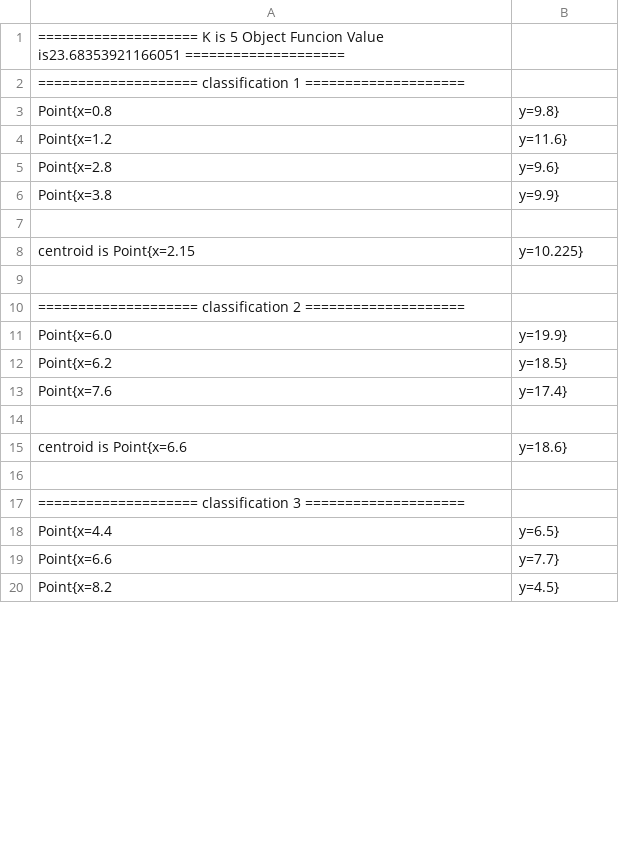
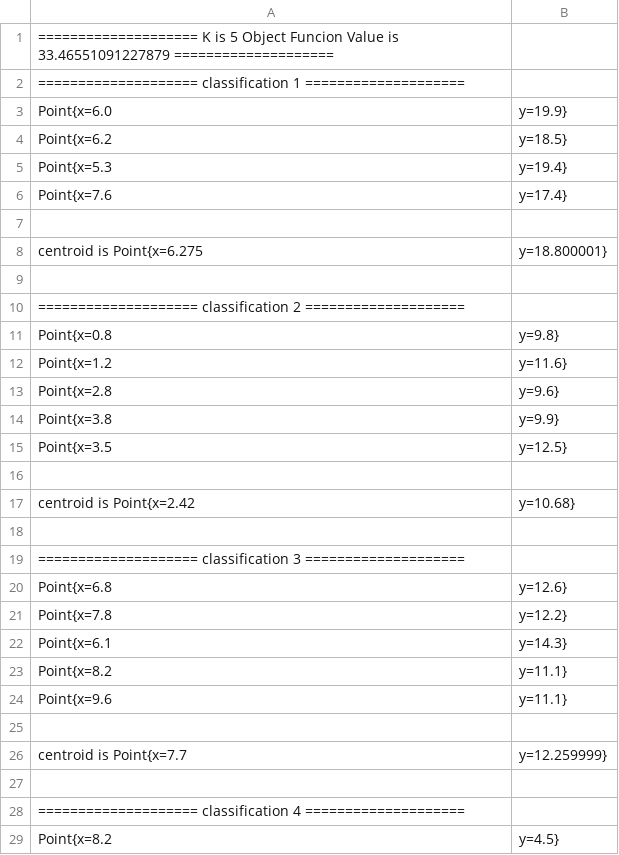
Before and after one commit to huangyueranbbc/KmeansDemo, a CSV file: src/main/resources/out.csv, drawn as a sheet; only a part is shown; the diff covers the shown part only.

```diff
--- a/src/main/resources/out.csv
+++ b/src/main/resources/out.csv
@@ -1,3 +1,11 @@
-====================   K is 5   Object Funcion Value is23.68353921166051   ====================
+====================   K is 5   Object Funcion Value is 33.46551091227879   ====================
 ====================   classification 1   ====================
+Point{x=6.0, y=19.9}
+Point{x=6.2, y=18.5}
+Point{x=5.3, y=19.4}
+Point{x=7.6, y=17.4}
+
+centroid is Point{x=6.275, y=18.800001}
+
+====================   classification 2   ====================
 Point{x=0.8, y=9.8}
@@ -6,15 +14,16 @@ Point{x=2.8, y=9.6}
 Point{x=3.8, y=9.9}
+Point{x=3.5, y=12.5}
 
-centroid is Point{x=2.15, y=10.225}
-
-====================   classification 2   ====================
-Point{x=6.0, y=19.9}
-Point{x=6.2, y=18.5}
-Point{x=7.6, y=17.4}
-
-centroid is Point{x=6.6, y=18.6}
+centroid is Point{x=2.42, y=10.68}
 
 ====================   classification 3   ====================
-Point{x=4.4, y=6.5}
-Point{x=6.6, y=7.7}
+Point{x=6.8, y=12.6}
+Point{x=7.8, y=12.2}
+Point{x=6.1, y=14.3}
+Point{x=8.2, y=11.1}
+Point{x=9.6, y=11.1}
+
+centroid is Point{x=7.7, y=12.259999}
+
+====================   classification 4   ====================
 Point{x=8.2, y=4.5}
```
Also changed, not shown: 4 added rows, 4 removed rows, 2 moved rows and 2 edited cells elsewhere in this file, 3 other files.
